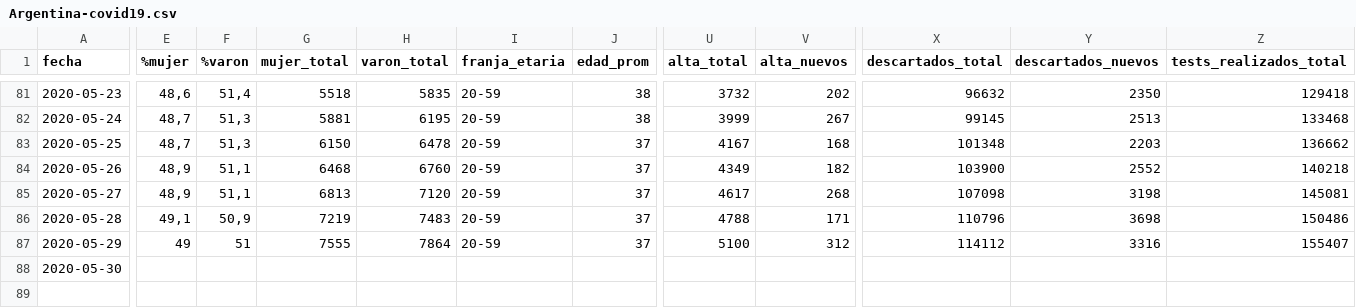
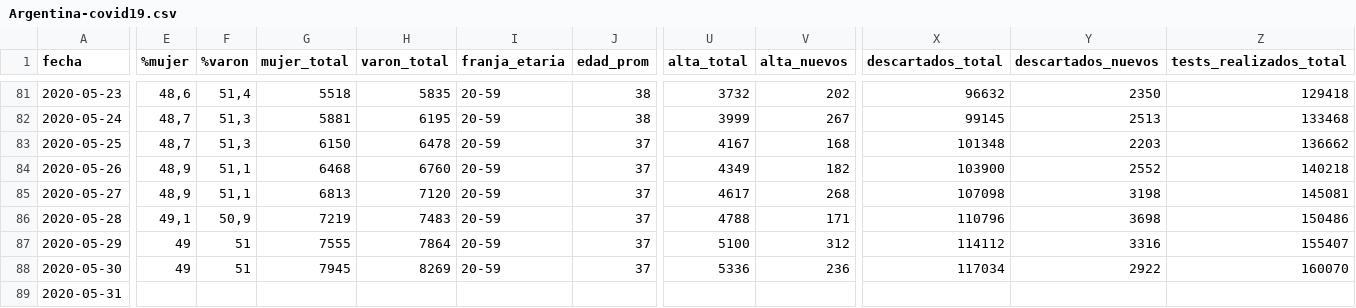
Before and after one commit to lucia15/Database-Covid19-Argentina, a CSV file: Argentina-covid19.csv, drawn as a sheet; only a part is shown, gaps mark what is left out; rows hold the shown columns only; the diff covers the shown part only; the diff names each change by its address in the sheet, - before the commit and + after, or states it on an @@ line.

```diff
--- a/Argentina-covid19.csv
+++ b/Argentina-covid19.csv
-E88 (%mujer): (empty)
+E88 (%mujer): 49
-F88 (%varon): (empty)
+F88 (%varon): 51
-G88 (mujer_total): (empty)
+G88 (mujer_total): 7945
-H88 (varon_total): (empty)
+H88 (varon_total): 8269
-I88 (franja_etaria): (empty)
+I88 (franja_etaria): 20-59
-J88 (edad_prom): (empty)
+J88 (edad_prom): 37
-U88 (alta_total): (empty)
+U88 (alta_total): 5336
-V88 (alta_nuevos): (empty)
+V88 (alta_nuevos): 236
-X88 (descartados_total): (empty)
+X88 (descartados_total): 117034
-Y88 (descartados_nuevos): (empty)
+Y88 (descartados_nuevos): 2922
-Z88 (tests_realizados_total): (empty)
+Z88 (tests_realizados_total): 160070
+row 89: 2020-05-31
```
Also changed, not shown: 2 edited cells elsewhere in this file, Argentina-covid19-fallecidos.csv, Argentina-covid19-por-provincia.csv.
